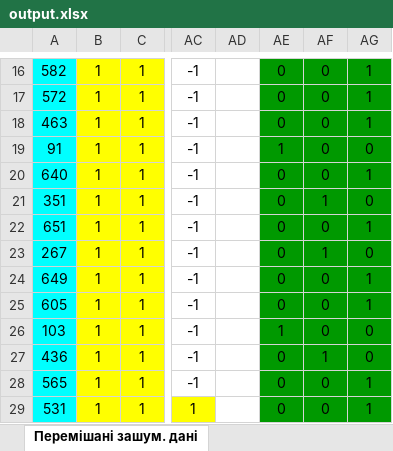
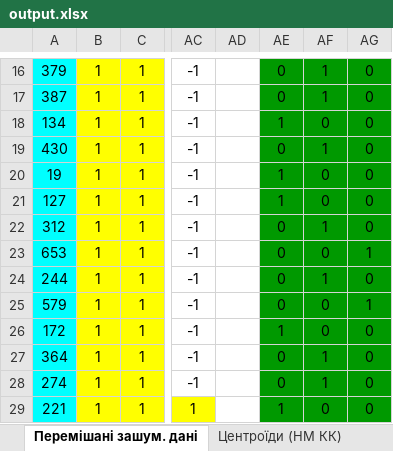
Before and after one commit to LAMPA23/NN_py, an Excel workbook: 4/python/xlsx/output.xlsx, sheet Перемішані зашум. дані, drawn as a sheet; only a part is shown, gaps mark what is left out; values as stored, in another font and other column widths than the file's, no borders; the diff covers the shown part only; the diff names each change by its address in the sheet, - before the commit and + after, or states it on an @@ line.

```diff
--- a/4/python/xlsx/output.xlsx (sheet Перемішані зашум. дані)
+++ b/4/python/xlsx/output.xlsx (sheet Перемішані зашум. дані)
-A16: 582
+A16: 379
-AF16:AF17: 0
+AF16:AF17: 1
-AG16:AG18: 1
+AG16:AG18: 0
-A17: 572
+A17: 387
-A18: 463
+A18: 134
-AE18: 0
+AE18: 1
-A19: 91
+A19: 430
-AE19: 1
+AE19: 0
-AF19: 0
+AF19: 1
-A20: 640
+A20: 19
-AE20:AE21: 0
+AE20:AE21: 1
-AG20: 1
+AG20: 0
-A21: 351
+A21: 127
-AF21: 1
+AF21: 0
-A22: 651
+A22: 312
-AF22: 0
+AF22: 1
-AG22: 1
+AG22: 0
-A23: 267
+A23: 653
-AF23: 1
+AF23: 0
-AG23: 0
+AG23: 1
-A24: 649
+A24: 244
-AF24: 0
+AF24: 1
-AG24: 1
+AG24: 0
-A25: 605
+A25: 579
-A26: 103
+A26: 172
-A27: 436
+A27: 364
-A28: 565
+A28: 274
-AF28: 0
+AF28: 1
-AG28:AG29: 1
+AG28:AG29: 0
-A29: 531
+A29: 221
-AE29: 0
+AE29: 1
```
Also changed, not shown: 1546 edited cells elsewhere in this sheet, sheet Результ. клсифікац. НМ ШК, sheet Класифівкація НМ. центр., sheet Центроїди (НМ КК), other sheet tabs, 5 other files.
